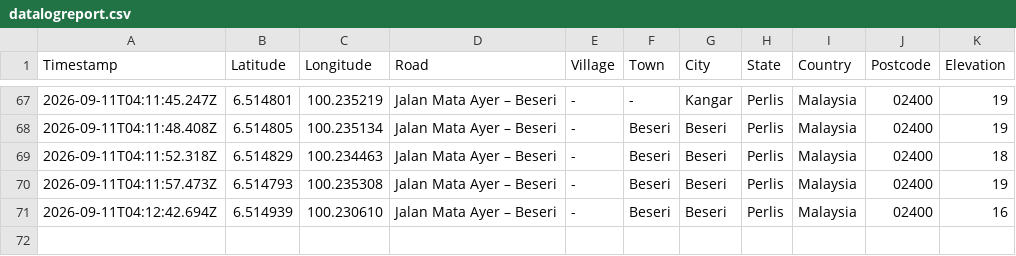
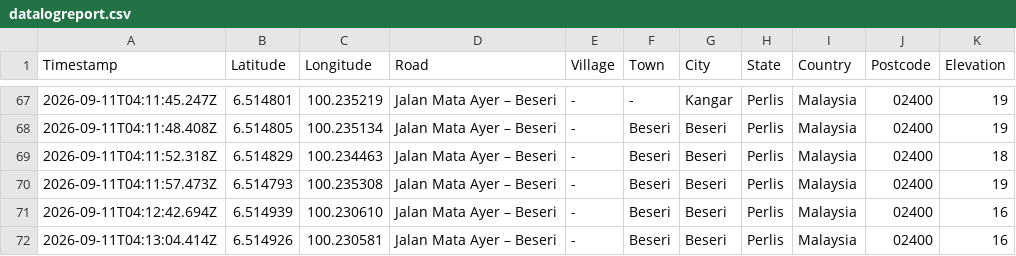
Before and after one commit to chantianseng/gps_location_name, a CSV file: datalogreport.csv, drawn as a sheet; only a part is shown, gaps mark what is left out.

Commit message:
Update datalogreport.csv for GPS coordinate: 6.514926, 100.230581

```diff
--- a/datalogreport.csv
+++ b/datalogreport.csv
@@ -71 +71,2 @@ Timestamp,Latitude,Longitude,Road,Village,Town,City,State,Country,Postcode,Eleva
 "2026-09-11T04:12:42.694Z","6.514939","100.230610","Jalan Mata Ayer – Beseri","-","Beseri","Beseri","Perlis","Malaysia","02400","16"
+"2026-09-11T04:13:04.414Z","6.514926","100.230581","Jalan Mata Ayer – Beseri","-","Beseri","Beseri","Perlis","Malaysia","02400","16"
```
